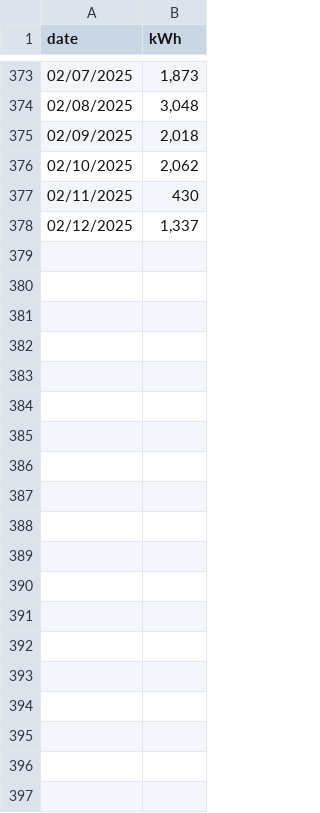
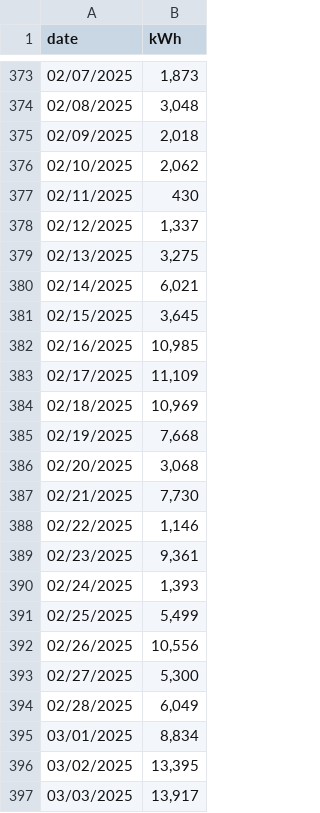
Before and after one commit to koaning/solah, a CSV file: data/generated.csv, drawn as a sheet; only a part is shown, gaps mark what is left out; the diff covers the shown part only.

Commit message:
moar

```diff
--- a/data/generated.csv
+++ b/data/generated.csv
@@ -378 +378,20 @@ date,kWh
 02/12/2025,"1,337"
+02/13/2025,"3,275"
+02/14/2025,"6,021"
+02/15/2025,"3,645"
+02/16/2025,"10,985"
+02/17/2025,"11,109"
+02/18/2025,"10,969"
+02/19/2025,"7,668"
+02/20/2025,"3,068"
+02/21/2025,"7,730"
+02/22/2025,"1,146"
+02/23/2025,"9,361"
+02/24/2025,"1,393"
+02/25/2025,"5,499"
+02/26/2025,"10,556"
+02/27/2025,"5,300"
+02/28/2025,"6,049"
+03/01/2025,"8,834"
+03/02/2025,"13,395"
+03/03/2025,"13,917"
```
Also changed, not shown: 50 added rows elsewhere in this file.
